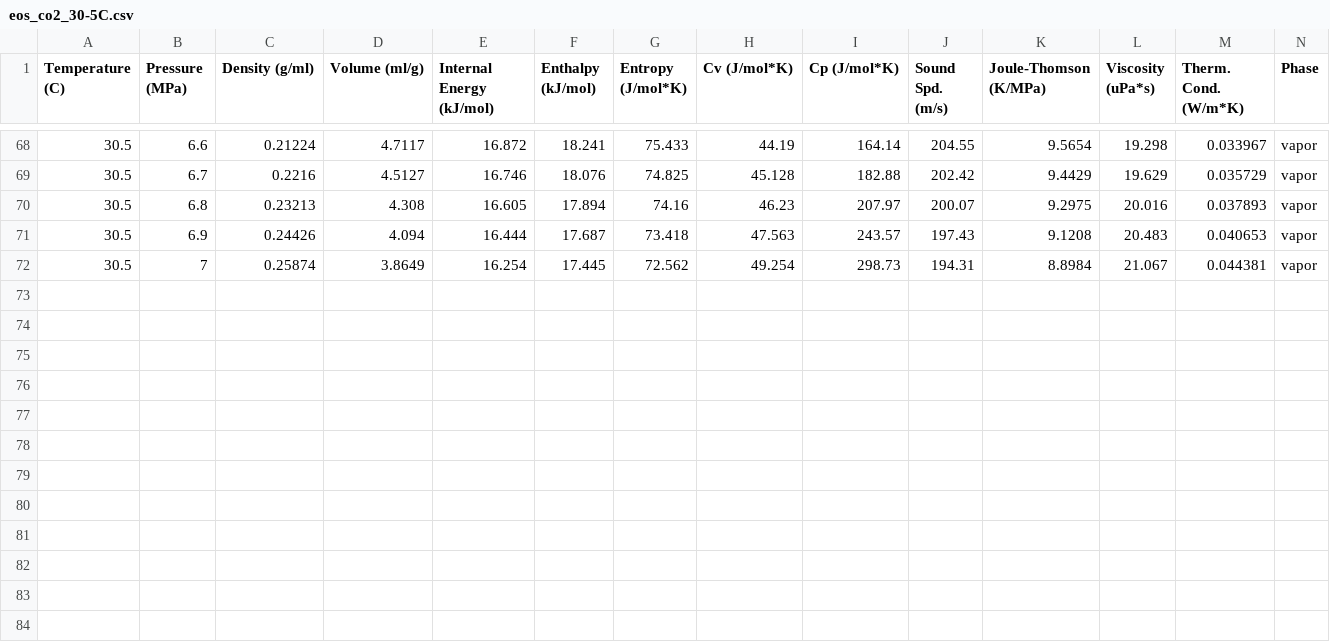
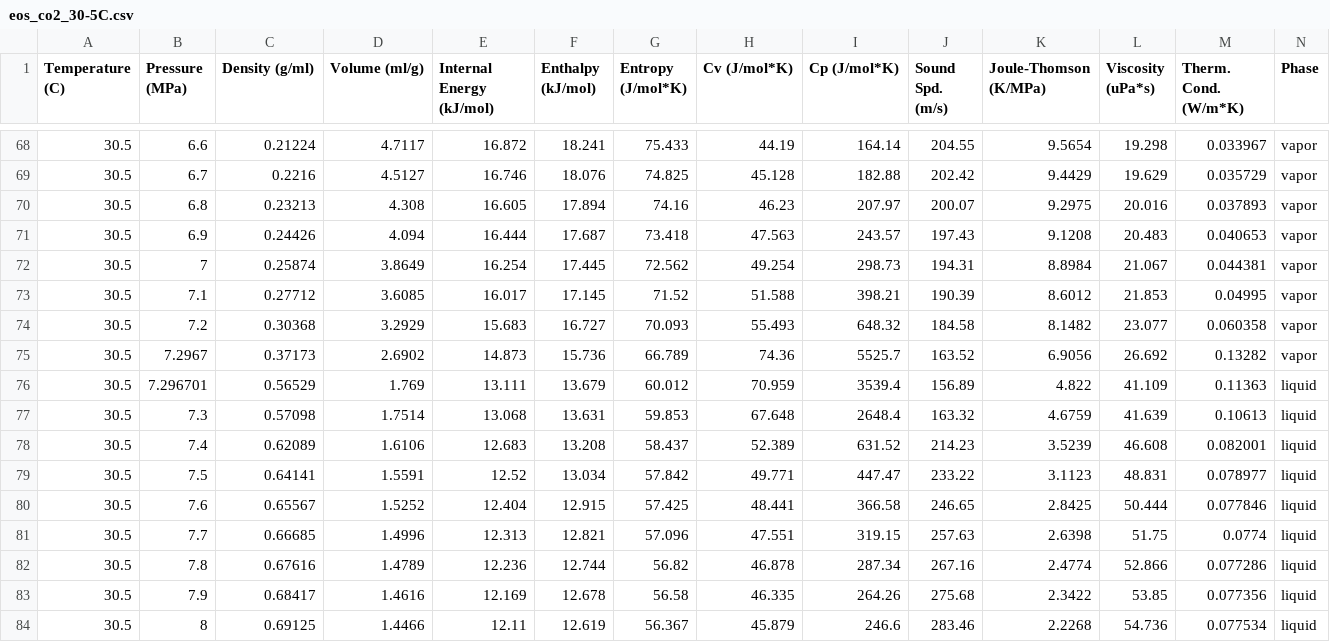
Before and after one commit to andylitalo/g-adsa, a CSV file: eos_co2_30-5C.csv, drawn as a sheet; only a part is shown, gaps mark what is left out; rows hold the shown columns only; the diff names each change by its address in the sheet, - before the commit and + after, or states it on an @@ line.

Commit message:
lots of improvements--diffusivity looking good in the instant_buoy file, analysis of manually collected data is good. Working on 0725_0801

```diff
--- a/eos_co2_30-5C.csv
+++ b/eos_co2_30-5C.csv
+row 73: 30.5 | 7.1 | 0.27712 | 3.6085 | 16.017 | 17.145 | 71.52 | 51.588 | 398.21 | 190.39 | 8.6012 | 21.853 | 0.04995 | vapor
+row 74: 30.5 | 7.2 | 0.30368 | 3.2929 | 15.683 | 16.727 | 70.093 | 55.493 | 648.32 | 184.58 | 8.1482 | 23.077 | 0.060358 | vapor
+row 75: 30.5 | 7.2967 | 0.37173 | 2.6902 | 14.873 | 15.736 | 66.789 | 74.36 | 5525.7 | 163.52 | 6.9056 | 26.692 | 0.13282 | vapor
+row 76: 30.5 | 7.296701 | 0.56529 | 1.769 | 13.111 | 13.679 | 60.012 | 70.959 | 3539.4 | 156.89 | 4.822 | 41.109 | 0.11363 | liquid
+row 77: 30.5 | 7.3 | 0.57098 | 1.7514 | 13.068 | 13.631 | 59.853 | 67.648 | 2648.4 | 163.32 | 4.6759 | 41.639 | 0.10613 | liquid
+row 78: 30.5 | 7.4 | 0.62089 | 1.6106 | 12.683 | 13.208 | 58.437 | 52.389 | 631.52 | 214.23 | 3.5239 | 46.608 | 0.082001 | liquid
+row 79: 30.5 | 7.5 | 0.64141 | 1.5591 | 12.52 | 13.034 | 57.842 | 49.771 | 447.47 | 233.22 | 3.1123 | 48.831 | 0.078977 | liquid
+row 80: 30.5 | 7.6 | 0.65567 | 1.5252 | 12.404 | 12.915 | 57.425 | 48.441 | 366.58 | 246.65 | 2.8425 | 50.444 | 0.077846 | liquid
+row 81: 30.5 | 7.7 | 0.66685 | 1.4996 | 12.313 | 12.821 | 57.096 | 47.551 | 319.15 | 257.63 | 2.6398 | 51.75 | 0.0774 | liquid
+row 82: 30.5 | 7.8 | 0.67616 | 1.4789 | 12.236 | 12.744 | 56.82 | 46.878 | 287.34 | 267.16 | 2.4774 | 52.866 | 0.077286 | liquid
+row 83: 30.5 | 7.9 | 0.68417 | 1.4616 | 12.169 | 12.678 | 56.58 | 46.335 | 264.26 | 275.68 | 2.3422 | 53.85 | 0.077356 | liquid
+row 84: 30.5 | 8 | 0.69125 | 1.4466 | 12.11 | 12.619 | 56.367 | 45.879 | 246.6 | 283.46 | 2.2268 | 54.736 | 0.077534 | liquid
```
Also changed, not shown: eos_co2_31-1C.csv, eos_co2_60-0C.csv, 14 other files.
